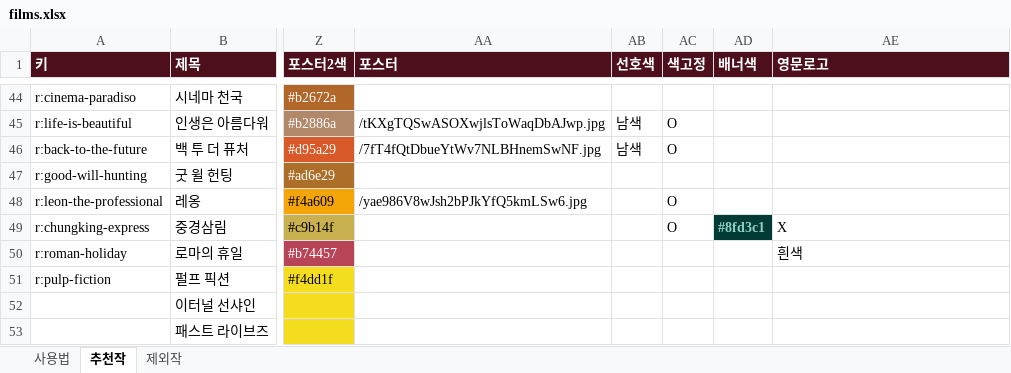
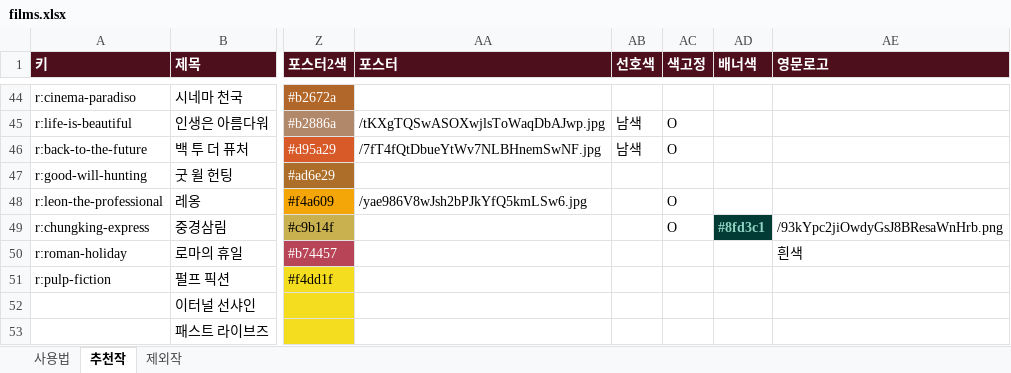
Before and after one commit to kdw123487-arch/MYMOVIESTAR, an Excel workbook: data/films.xlsx, sheet 추천작, drawn as a sheet; only a part is shown, gaps mark what is left out; values as stored, in another font and other column widths than the file's, no borders; the diff names each change by its address in the sheet, - before the commit and + after, or states it on an @@ line.

```diff
--- a/data/films.xlsx (sheet 추천작)
+++ b/data/films.xlsx (sheet 추천작)
-AE49 (영문로고): X
+AE49 (영문로고): /93kYpc2jiOwdyGsJ8BResaWnHrb.png
```
Also changed, not shown: sheet 사용법, 3 other files.
